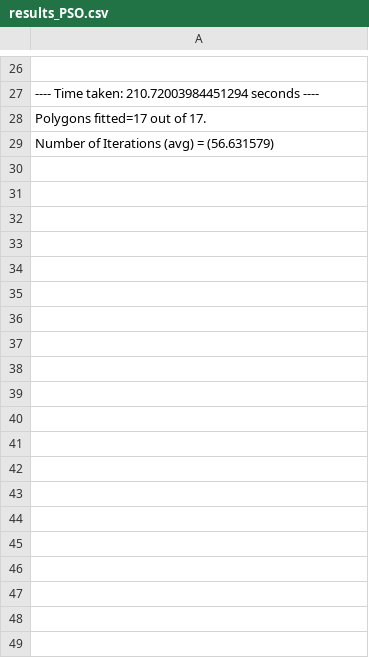
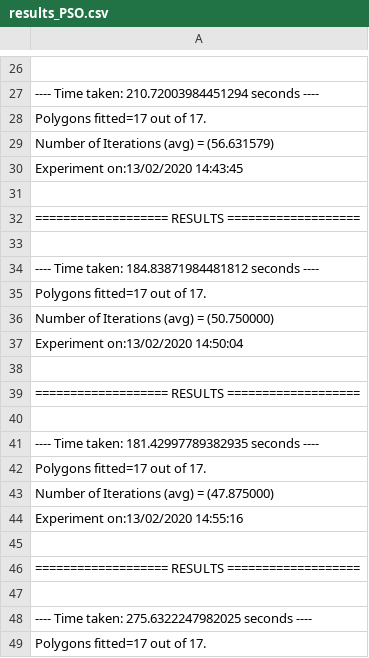
Before and after one commit to GiorgosTsal/Evolutionary-Computing, a CSV file: Wood Problem Definition/PSO/results_PSO.csv, drawn as a sheet; only a part is shown, gaps mark what is left out; the diff covers the shown part only.

```diff
--- a/Wood Problem Definition/PSO/results_PSO.csv
+++ b/Wood Problem Definition/PSO/results_PSO.csv
@@ -29 +29,21 @@ Polygons fitted=17 out of 17.
 Number of Iterations (avg) = (56.631579)
+Experiment on:13/02/2020 14:43:45
+
+ =================== RESULTS ===================
+
+---- Time taken: 184.83871984481812 seconds ----
+Polygons fitted=17 out of 17.
+Number of Iterations (avg) = (50.750000)
+Experiment on:13/02/2020 14:50:04
+
+ =================== RESULTS ===================
+
+---- Time taken: 181.42997789382935 seconds ----
+Polygons fitted=17 out of 17.
+Number of Iterations (avg) = (47.875000)
+Experiment on:13/02/2020 14:55:16
+
+ =================== RESULTS ===================
+
+---- Time taken: 275.6322247982025 seconds ----
+Polygons fitted=17 out of 17.
```
Also changed, not shown: 22 added rows elsewhere in this file, 5 other files.
